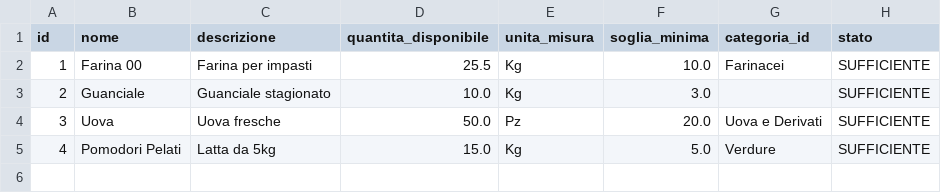
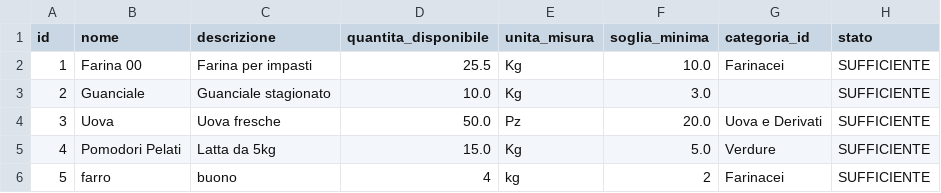
Before and after one commit to mnp05/GestioneRistorante, a CSV file: data/inventario.csv, drawn as a sheet; the diff names each change by its address in the sheet, - before the commit and + after, or states it on an @@ line.

```diff
--- a/data/inventario.csv
+++ b/data/inventario.csv
+row 6: 5 | farro | buono | 4 | kg | 2 | Farinacei | SUFFICIENTE
```
Also changed, not shown: data/buoni_regalo.csv, data/prenotazioni.csv, 11 other files.
